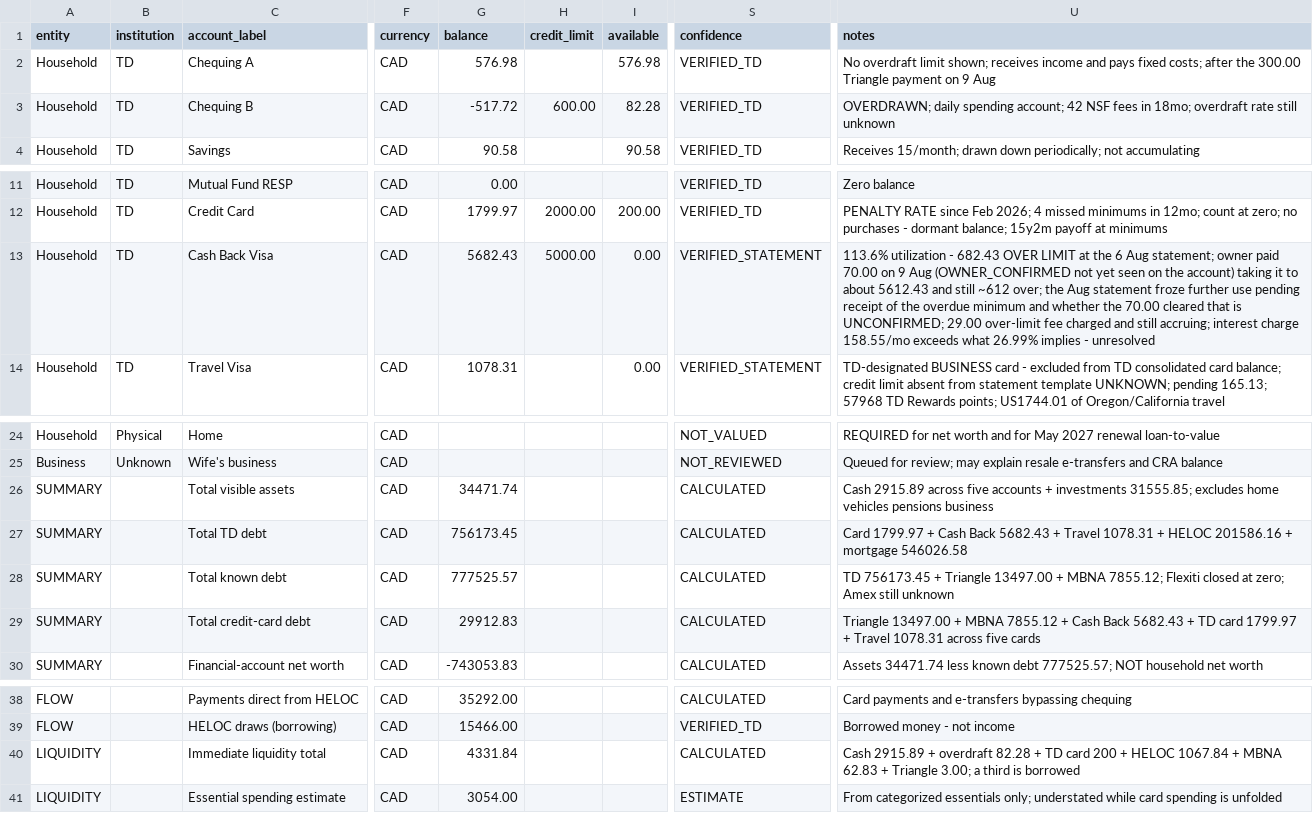
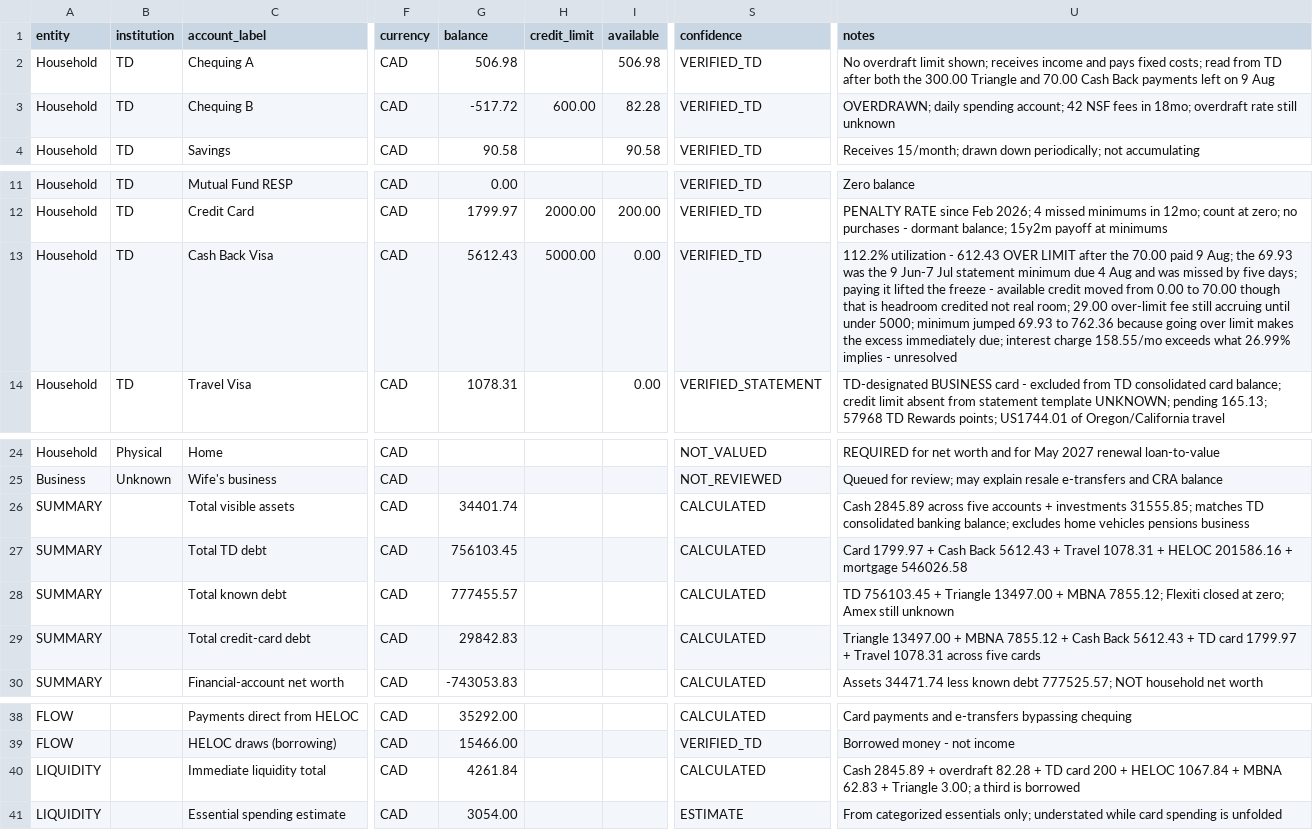
Before and after one commit to tc5v5s64ym-sketch/Atlas-Financial, a CSV file: docs/positions.csv, drawn as a sheet; only a part is shown, gaps mark what is left out; the diff names each change by its address in the sheet, - before the commit and + after, or states it on an @@ line.

```diff
--- a/docs/positions.csv
+++ b/docs/positions.csv
-G2 (balance): 576.98
+G2 (balance): 506.98
-I2 (available): 576.98
+I2 (available): 506.98
-U2 (notes): …fixed costs; after the 300.00 Triangle payment on 9…
+U2 (notes): …fixed costs; read from TD after both the 300.00 Triangle and 70.00 Cash Back payments left on 9…
-G13 (balance): 5682.43
+G13 (balance): 5612.43
-S13 (confidence): VERIFIED_STATEMENT
+S13 (confidence): VERIFIED_TD
-U13 (notes): 113.6% utilization - 682.43 OVER LIMIT at the 6 Aug statement; owner paid 70.00 on 9 Aug (OWNER_CONFIRMED not yet seen on the account) taking it to about 5612.43 and still ~612 over; the Aug statement froze further use pending receipt of the overdue minimum and whether the 70.00 cleared that is UNCONFIRMED; 29.00 over-limit fee charged and still accruing; interest charge…
+U13 (notes): 112.2% utilization - 612.43 OVER LIMIT after the 70.00 paid 9 Aug; the 69.93 was the 9 Jun-7 Jul statement minimum due 4 Aug and was missed by five days; paying it lifted the freeze - available credit moved from 0.00 to 70.00 though that is headroom credited not real room; 29.00 over-limit fee still accruing until under 5000; minimum jumped 69.93 to 762.36 because going over limit makes the excess immediately due; interest charge…
-G26 (balance): 34471.74
+G26 (balance): 34401.74
-U26 (notes): Cash 2915.89 across five accounts + investments 31555.85; excludes home…
+U26 (notes): Cash 2845.89 across five accounts + investments 31555.85; matches TD consolidated banking balance; excludes home…
-G27 (balance): 756173.45
+G27 (balance): 756103.45
-U27 (notes): …Cash Back 5682.43 + Travel…
+U27 (notes): …Cash Back 5612.43 + Travel…
-G28 (balance): 777525.57
+G28 (balance): 777455.57
-U28 (notes): TD 756173.45 + Triangle…
+U28 (notes): TD 756103.45 + Triangle…
-G29 (balance): 29912.83
+G29 (balance): 29842.83
-U29 (notes): …Cash Back 5682.43 + TD…
+U29 (notes): …Cash Back 5612.43 + TD…
-G40 (balance): 4331.84
+G40 (balance): 4261.84
-U40 (notes): Cash 2915.89 + overdraft…
+U40 (notes): Cash 2845.89 + overdraft…
```
Also changed, not shown: 4 other files.
